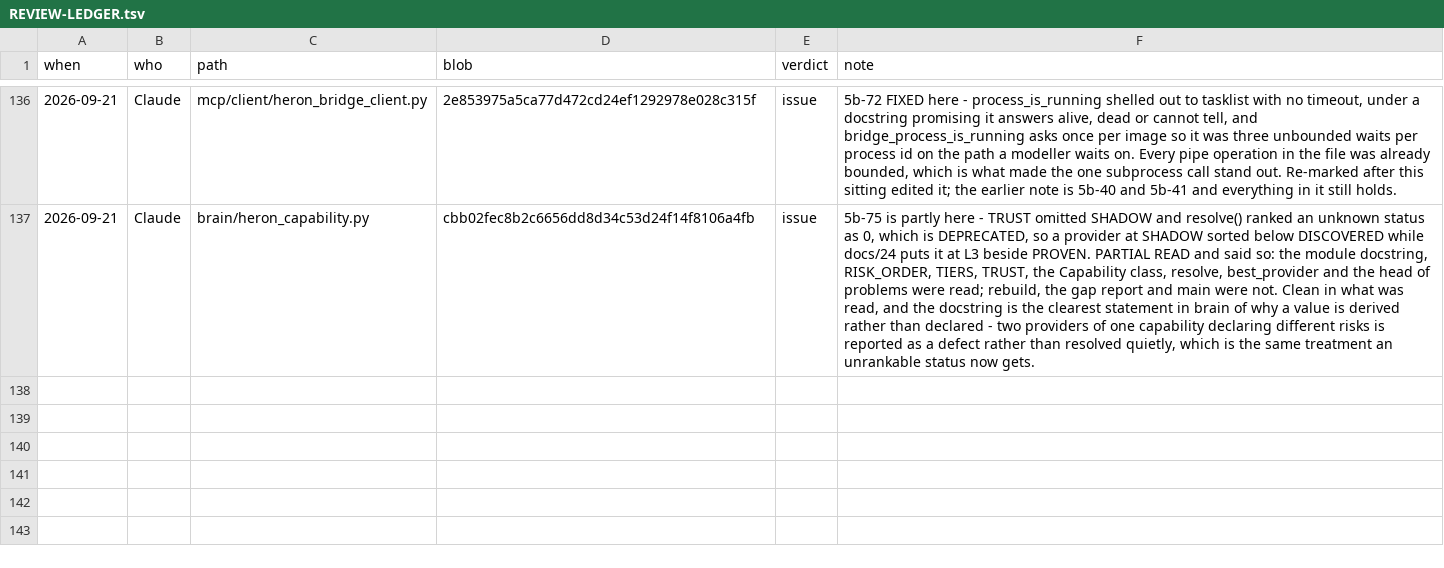
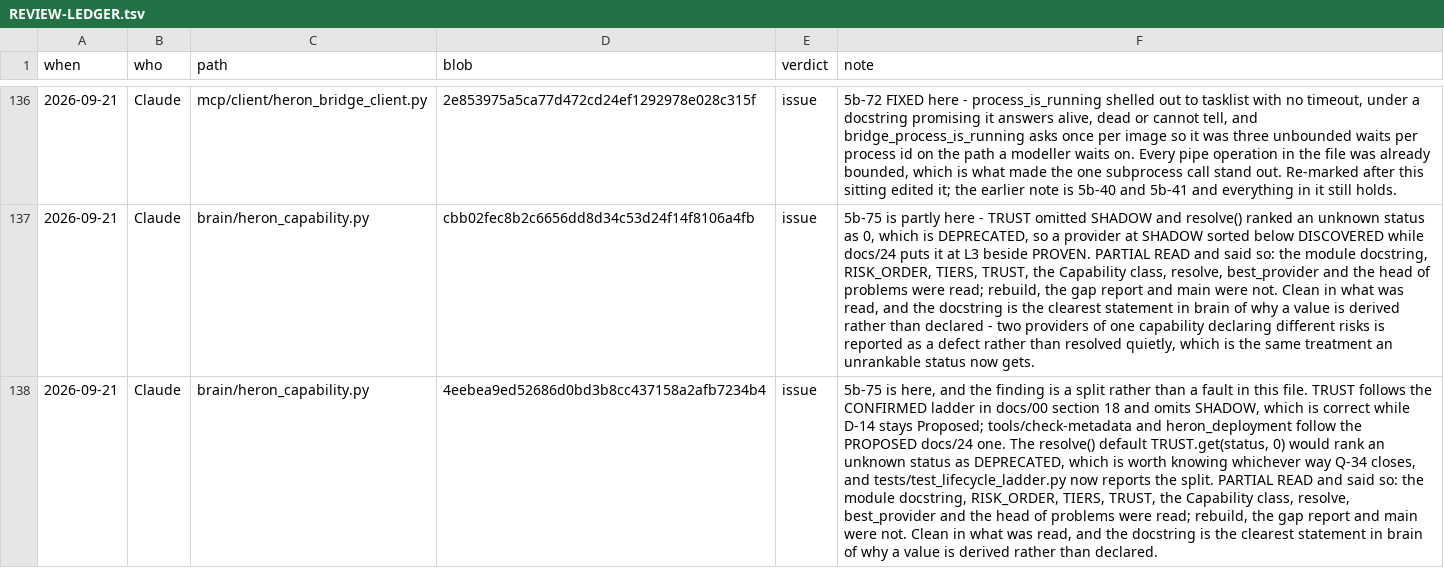
Before and after one commit to Ajmalpshaik/Heron-AI, a TSV file: docs/REVIEW-LEDGER.tsv, drawn as a sheet; only a part is shown, gaps mark what is left out; the diff names each change by its address in the sheet, - before the commit and + after, or states it on an @@ line.

Commit message:
Re-mark heron_capability after #230 (#231)
One line in docs/REVIEW-LEDGER.tsv.

The mark on brain/heron_capability.py went STALE when #230 merged - the
file's blob hash moved with the squash. That is the ledger working: a mark
carries the content hash of the file as it was read, so it withdraws itself
rather than describing content nobody has seen.

The re-mark says what row 5b-75 actually concluded, which is not what its
first draft said: TRUST follows the CONFIRMED ladder in docs/00 section 18
and omits SHADOW, which is correct while D-14 stays Proposed. The split is
between modules, not inside this one.

The note keeps the one thing worth knowing whichever way Q-34 closes -
resolve()'s TRUST.get(status, 0) ranks an unknown status as DEPRECATED.

check-docs, test_review_ledger and review-ledger --stale all clean. All
five CI checks green.

```diff
--- a/docs/REVIEW-LEDGER.tsv
+++ b/docs/REVIEW-LEDGER.tsv
+row 138: 2026-09-21 | Claude | brain/heron_capability.py | 4eebea9ed52686d0bd3b8cc437158a2afb7234b4 | issue | 5b-75 is here, and the finding is a split rather than a fault in this file. TRUST follows the CONFIRMED ladder in docs/00 section 18 and omits SHADOW, which is correct while D-14 stays Proposed; tools/check-metadata and heron_deployment follow the PROPOSED docs/24 one. The resolve() default TRUST.get(status, 0) would rank an unknown status as DEPRECATED, which is worth knowing whichever way Q-34 closes, and tests/test_lifecycle_ladder.py now reports the split. PARTIAL READ and said so: the module docstring, RISK_ORDER, TIERS, TRUST, the Capability class, resolve, best_provider and the head of problems were read; rebuild, the gap report and main were not. Clean in what was read, and the docstring is the clearest statement in brain of why a value is derived rather than declared.
```
